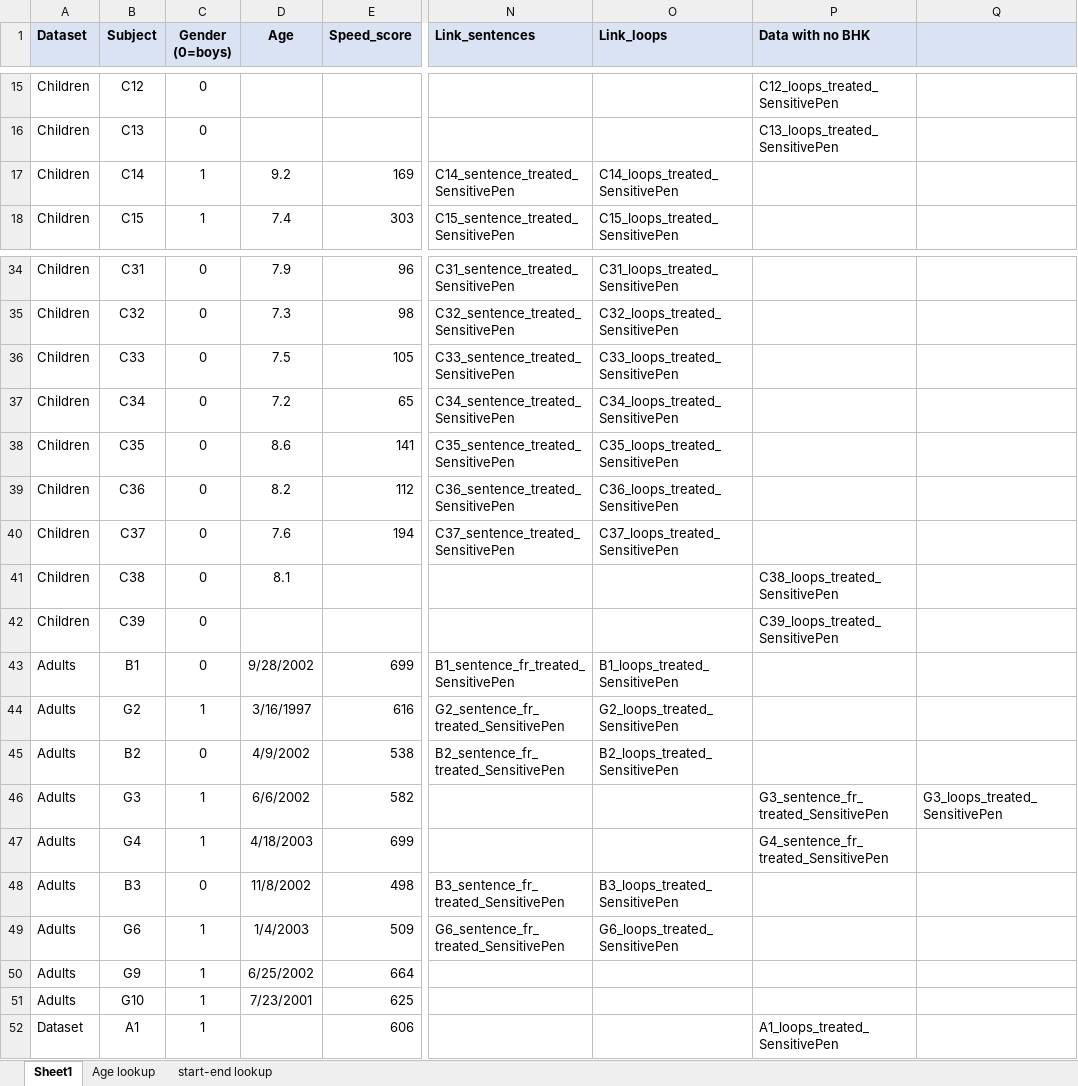
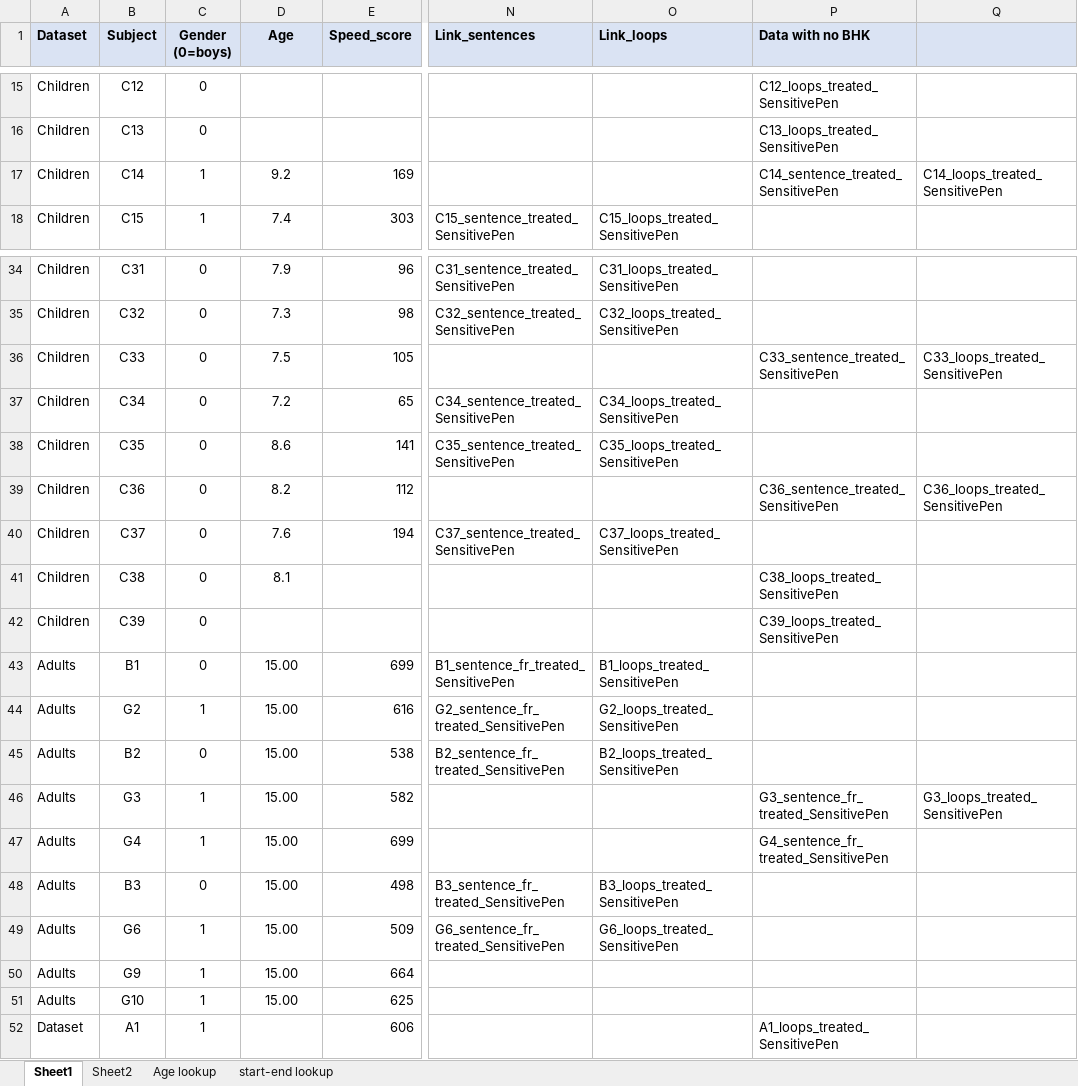
Before and after one commit to felixbastian/SensitivePen, an Excel workbook: 09_Data_probands/Data_summary_all.xlsx, sheet Sheet1, drawn as a sheet; only a part is shown, gaps mark what is left out; values as stored, in another font and other column widths than the file's, no borders; charts and pictures not drawn; the diff names each change by its address in the sheet, - before the commit and + after, or states it on an @@ line.

```diff
--- a/09_Data_probands/Data_summary_all.xlsx (sheet Sheet1)
+++ b/09_Data_probands/Data_summary_all.xlsx (sheet Sheet1)
+sheet tab: Sheet2
-N17 (Link_sentences): C14_sentence_treated_SensitivePen
+N17 (Link_sentences): (empty)
-O17 (Link_loops): C14_loops_treated_SensitivePen
+O17 (Link_loops): (empty)
-P17 (Data with no BHK): (empty)
+P17 (Data with no BHK): C14_sentence_treated_SensitivePen
-Q17: (empty)
+Q17: C14_loops_treated_SensitivePen
-N36 (Link_sentences): C33_sentence_treated_SensitivePen
+N36 (Link_sentences): (empty)
-O36 (Link_loops): C33_loops_treated_SensitivePen
+O36 (Link_loops): (empty)
-P36 (Data with no BHK): (empty)
+P36 (Data with no BHK): C33_sentence_treated_SensitivePen
-Q36: (empty)
+Q36: C33_loops_treated_SensitivePen
-N39 (Link_sentences): C36_sentence_treated_SensitivePen
+N39 (Link_sentences): (empty)
-O39 (Link_loops): C36_loops_treated_SensitivePen
+O39 (Link_loops): (empty)
-P39 (Data with no BHK): (empty)
+P39 (Data with no BHK): C36_sentence_treated_SensitivePen
-Q39: (empty)
+Q39: C36_loops_treated_SensitivePen
-D43 (Age): 9/28/2002
+D43 (Age): 15.00
-D44 (Age): 3/16/1997
+D44 (Age): 15.00
-D45 (Age): 4/9/2002
+D45 (Age): 15.00
-D46 (Age): 6/6/2002
+D46 (Age): 15.00
-D47 (Age): 4/18/2003
+D47 (Age): 15.00
-D48 (Age): 11/8/2002
+D48 (Age): 15.00
-D49 (Age): 1/4/2003
+D49 (Age): 15.00
-D50 (Age): 6/25/2002
+D50 (Age): 15.00
-D51 (Age): 7/23/2001
+D51 (Age): 15.00
```
Also changed, not shown: charts or pictures, 06_Python/Features_extraction/Feature_ extraction_script/Data_summary.xlsx, 3 other files.
